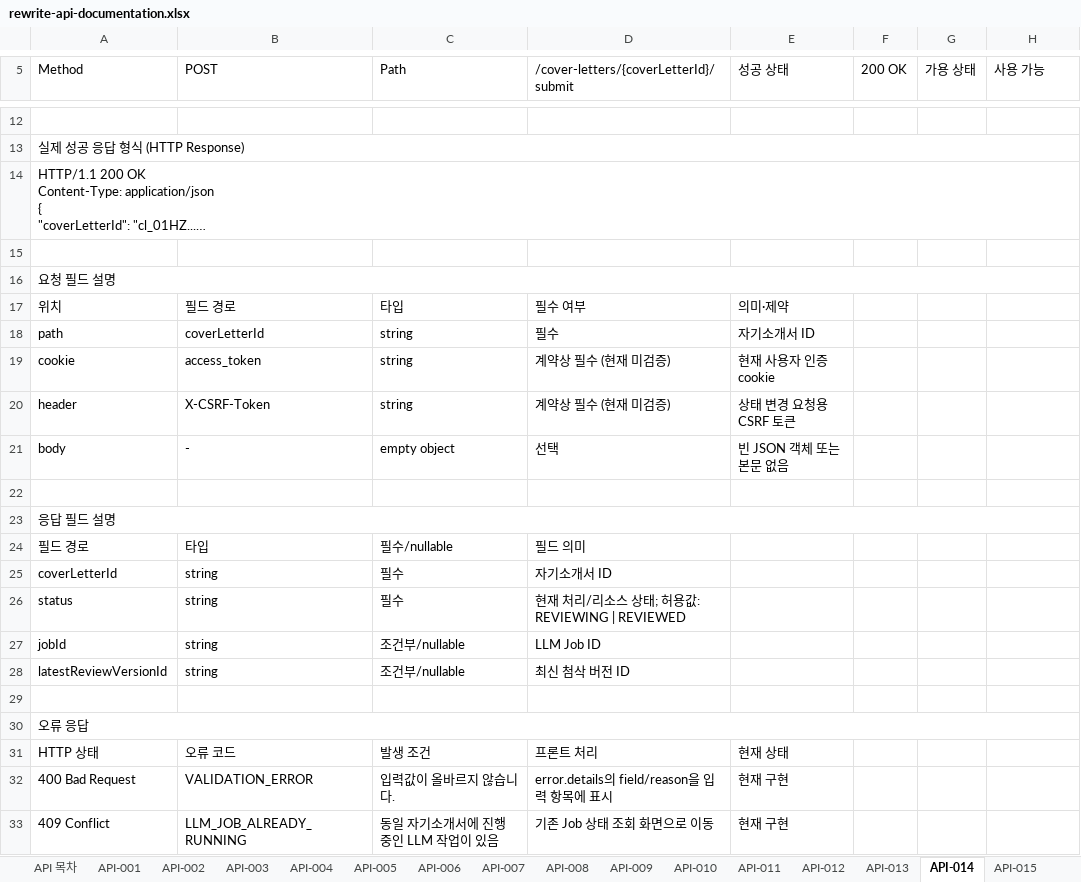
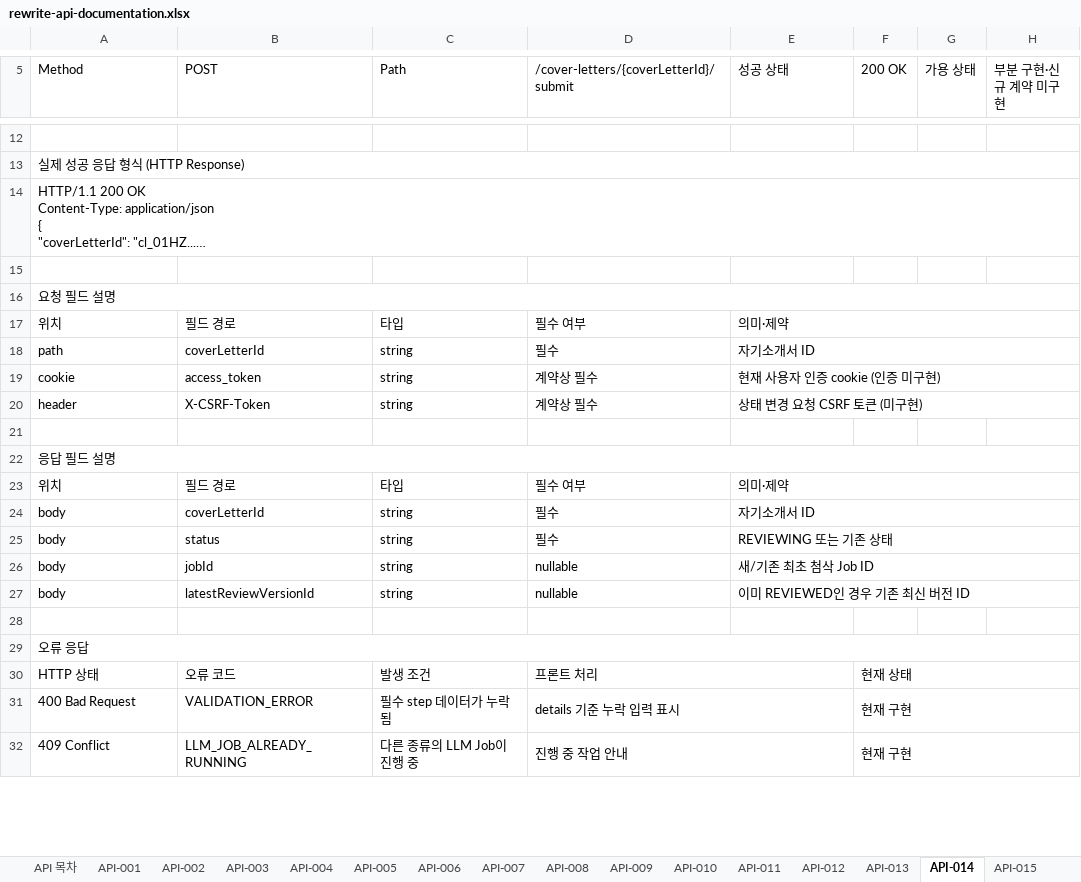
Before and after one commit to Rewrite-Team/Rewrite-BE, an Excel workbook: docs/api/rewrite-api-documentation.xlsx, sheet API-014, drawn as a sheet; only a part is shown, gaps mark what is left out; long unchanged cells end in …; values as stored, in another font and other column widths than the file's, no cell formats; table styles not drawn; removed rows and columns are numbered as before the commit, all else as after; the diff covers the shown part only; the diff names each change by its address in the sheet, - before the commit and + after, or states it on an @@ line.

```diff
--- a/docs/api/rewrite-api-documentation.xlsx (sheet API-014)
+++ b/docs/api/rewrite-api-documentation.xlsx (sheet API-014)
-H5: 사용 가능
+H5: 부분 구현·신규 계약 미구현
+E17:H17 merged
+E18:H18 merged
-D19:D20: 계약상 필수 (현재 미검증)
+D19:D20: 계약상 필수
-E19 (성공 상태): 현재 사용자 인증 cookie
+E19 (성공 상태): 현재 사용자 인증 cookie (인증 미구현)
+E19:H19 merged
-E20 (성공 상태): 상태 변경 요청용 CSRF 토큰
+E20 (성공 상태): 상태 변경 요청 CSRF 토큰 (미구현)
+E20:H20 merged
-row 21: body | - | empty object | 선택 | 빈 JSON 객체 또는 본문 없음
-row 24: 필드 경로 | 타입 | 필수/nullable | 필드 의미
-row 25: coverLetterId | string | 필수 | 자기소개서 ID
-row 26: status | string | 필수 | 현재 처리/리소스 상태; 허용값: REVIEWING | REVIEWED
-row 27: jobId | string | 조건부/nullable | LLM Job ID
-row 28: latestReviewVersionId | string | 조건부/nullable | 최신 첨삭 버전 ID
+row 23: 위치 | 필드 경로 | 타입 | 필수 여부 | 의미·제약
+row 24: body | coverLetterId | string | 필수 | 자기소개서 ID
+row 25: body | status | string | 필수 | REVIEWING 또는 기존 상태
+row 26: body | jobId | string | nullable | 새/기존 최초 첨삭 Job ID
+row 27: body | latestReviewVersionId | string | nullable | 이미 REVIEWED인 경우 기존 최신 버전 ID
+D30:E30 merged
-E30 (성공 상태): 현재 상태
+E30 (성공 상태): (empty)
-F30 (200 OK): (empty)
+F30 (200 OK): 현재 상태
+F30:H30 merged
-C31 (Path): 입력값이 올바르지 않습니다.
+C31 (Path): 필수 step 데이터가 누락됨
-D31: error.details의 field/reason을 입력 항목에 표시
+D31: details 기준 누락 입력 표시
+D31:E31 merged
-E31:E32 (성공 상태): 현재 구현
+E31:E32 (성공 상태): (empty)
-F31:F32 (200 OK): (empty)
+F31:F32 (200 OK): 현재 구현
+F31:H31 merged
-C32 (Path): 동일 자기소개서에 진행 중인 LLM 작업이 있음
+C32 (Path): 다른 종류의 LLM Job이 진행 중
-D32: 기존 Job 상태 조회 화면으로 이동
+D32: 진행 중 작업 안내
+D32:E32 merged
+F32:H32 merged
```
Also changed, not shown: 4 added rows, 2 removed rows, 17 edited cells and merged cells elsewhere in this sheet, sheet API-012, sheet API-018, sheet API-007, sheet API-021, sheet API-024, sheet API-016, 1 more sheet, other sheet tabs, cell formats, 14 other files.
